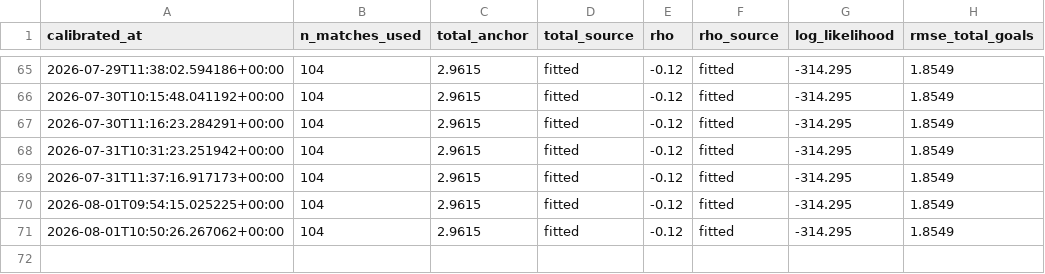
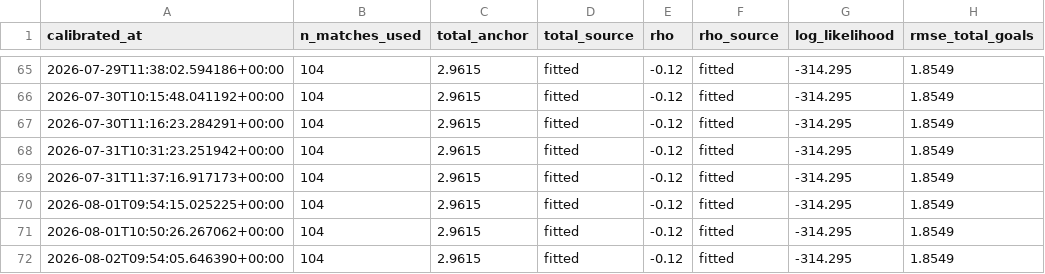
Before and after one commit to Risky-Scout/worldcup2026-model, a CSV file: pi-ratings/calibration_log.csv, drawn as a sheet; only a part is shown, gaps mark what is left out; the diff names each change by its address in the sheet, - before the commit and + after, or states it on an @@ line.

Commit message:
Daily update 2026-08-03: predictions + data [skip ci]

```diff
--- a/pi-ratings/calibration_log.csv
+++ b/pi-ratings/calibration_log.csv
+row 72: 2026-08-02T09:54:05.646390+00:00 | 104 | 2.9615 | fitted | -0.12 | fitted | -314.295 | 1.8549
```
Also changed, not shown: 25 other files.
